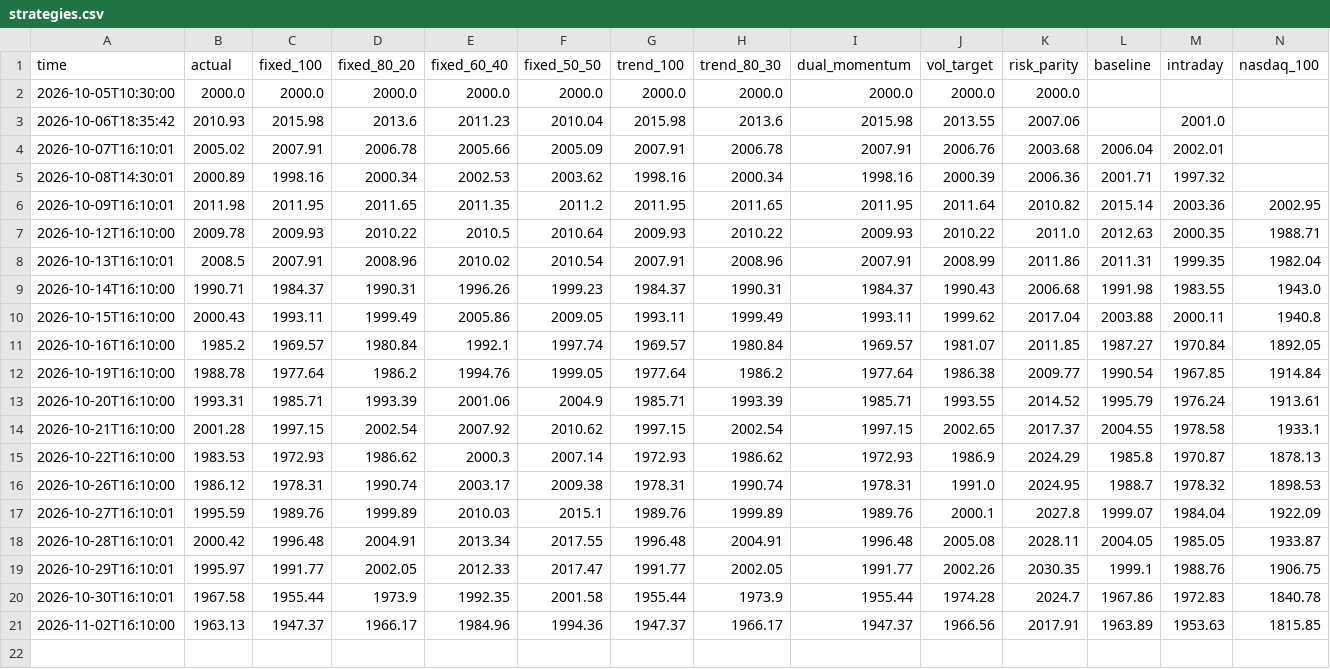
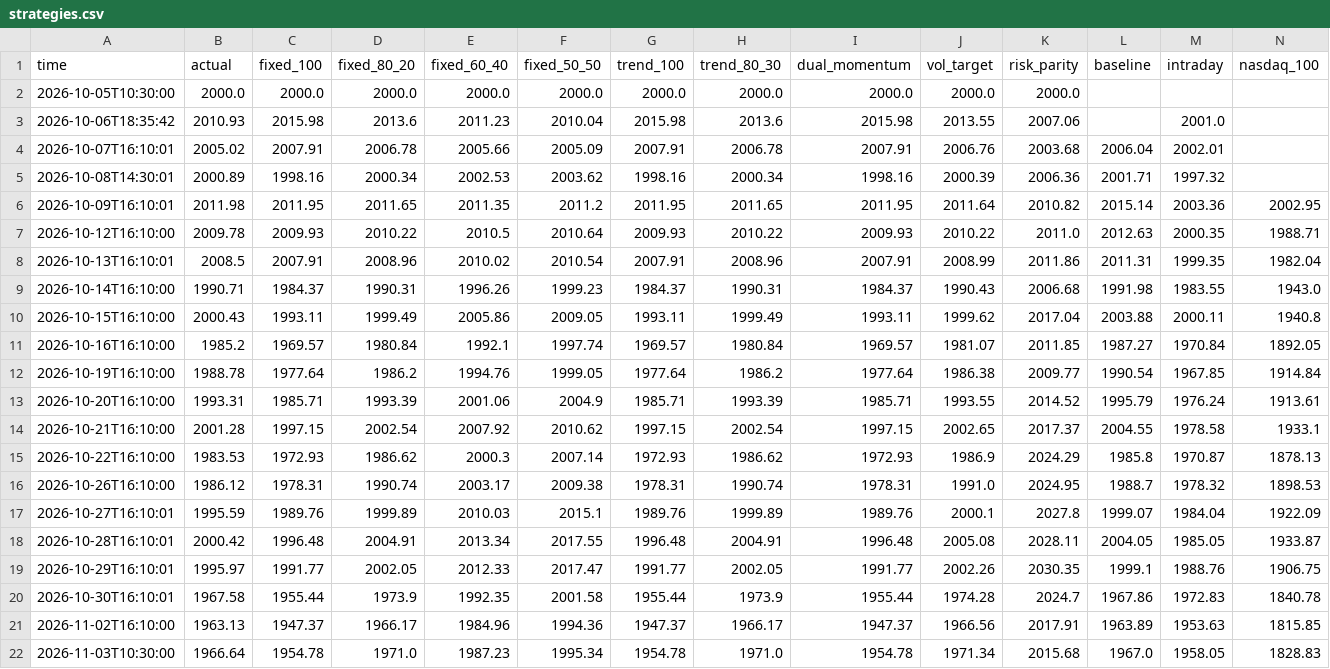
Before and after one commit to Mitchell0402/moomoo, a CSV file: logs/strategies.csv, drawn as a sheet; only a part is shown; rows hold the shown columns only; the diff names each change by its address in the sheet, - before the commit and + after, or states it on an @@ line.

Commit message:
daily status 2026-11-03T10:30:00

```diff
--- a/logs/strategies.csv
+++ b/logs/strategies.csv
+row 22: 2026-11-03T10:30:00 | 1966.64 | 1954.78 | 1971.0 | 1987.23 | 1995.34 | 1954.78 | 1971.0 | 1954.78 | 1971.34 | 2015.68 | 1967.0 | 1958.05 | 1828.83
```
Also changed, not shown: logs/summary.csv, 3 other files.
